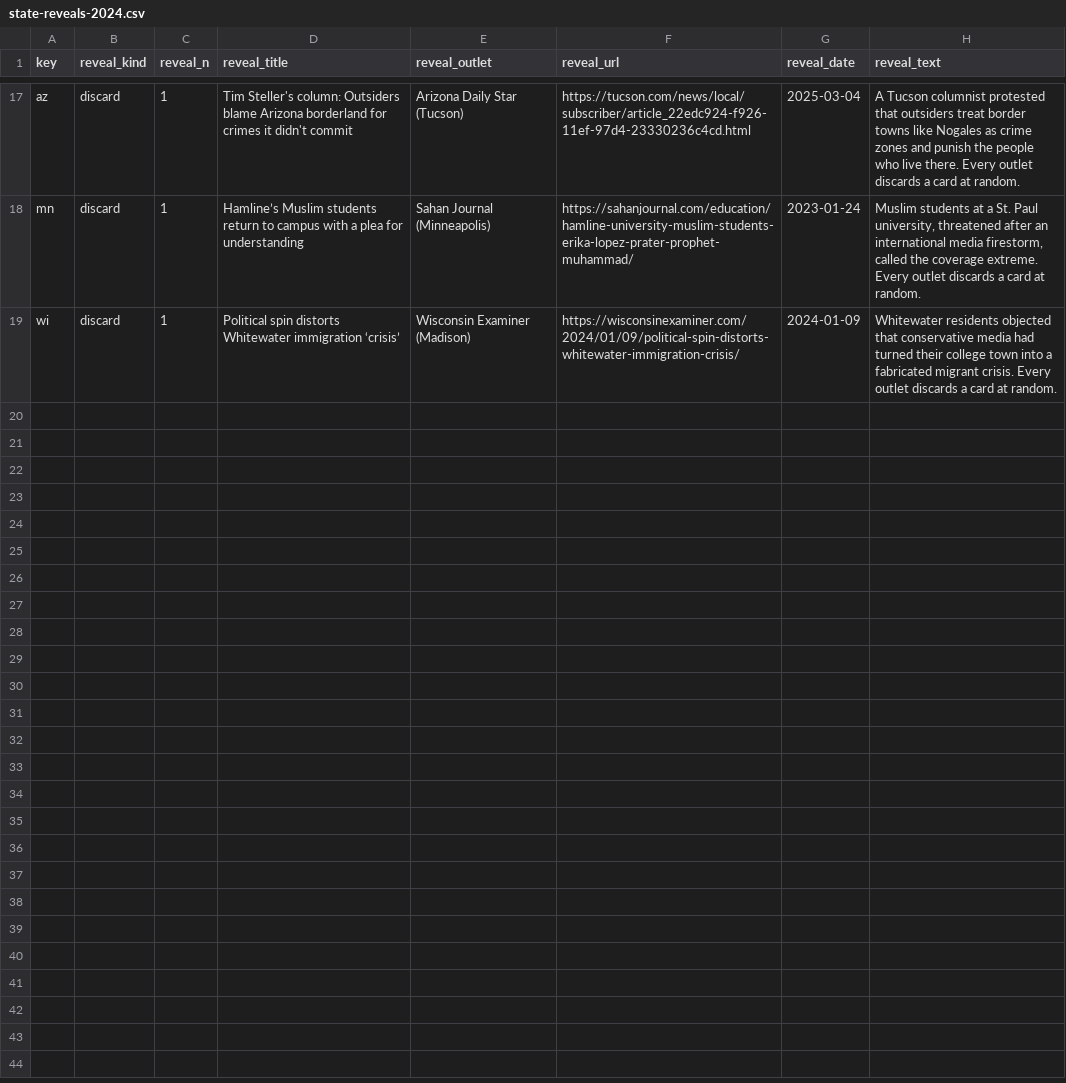
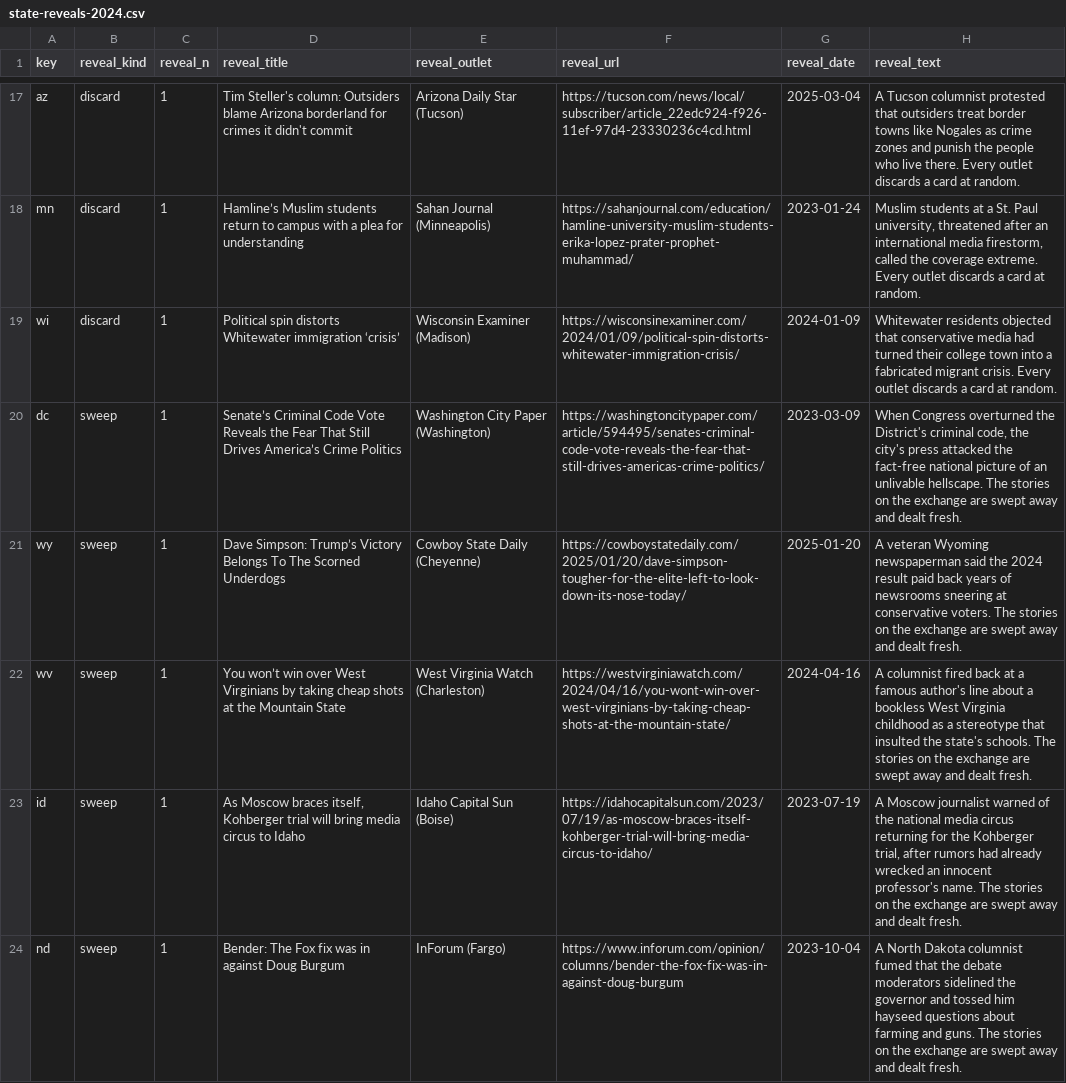
Before and after one commit to DavidSBennett/VotingGame, a CSV file: docs/state-reveals-2024.csv, drawn as a sheet; only a part is shown, gaps mark what is left out; the diff covers the shown part only.

```diff
--- a/docs/state-reveals-2024.csv
+++ b/docs/state-reveals-2024.csv
@@ -19 +19,6 @@ mn,discard,1,Hamline’s Muslim students return to campus with a plea for unders
 wi,discard,1,Political spin distorts Whitewater immigration ‘crisis’,Wisconsin Examiner (Madison),https://wisconsinexaminer.com/2024/01/09/political-spin-distorts-whitewater-immigration-crisis/,2024-01-09,Whitewater residents objected that conservative media had turned their college town into a fabricated migrant crisis. Every outlet discards a card at random.
+dc,sweep,1,Senate’s Criminal Code Vote Reveals the Fear That Still Drives America’s Crime Politics,Washington City Paper (Washington),https://washingtoncitypaper.com/article/594495/senates-criminal-code-vote-reveals-the-fear-that-still-drives-americas-crime-politics/,2023-03-09,"When Congress overturned the District's criminal code, the city's press attacked the fact-free national picture of an unlivable hellscape. The stories on the exchange are swept away and dealt fresh."
+wy,sweep,1,Dave Simpson: Trump’s Victory Belongs To The Scorned Underdogs,Cowboy State Daily (Cheyenne),https://cowboystatedaily.com/2025/01/20/dave-simpson-tougher-for-the-elite-left-to-look-down-its-nose-today/,2025-01-20,A veteran Wyoming newspaperman said the 2024 result paid back years of newsrooms sneering at conservative voters. The stories on the exchange are swept away and dealt fresh.
+wv,sweep,1,You won’t win over West Virginians by taking cheap shots at the Mountain State,West Virginia Watch (Charleston),https://westvirginiawatch.com/2024/04/16/you-wont-win-over-west-virginians-by-taking-cheap-shots-at-the-mountain-state/,2024-04-16,A columnist fired back at a famous author's line about a bookless West Virginia childhood as a stereotype that insulted the state's schools. The stories on the exchange are swept away and dealt fresh.
+id,sweep,1,"As Moscow braces itself, Kohberger trial will bring media circus to Idaho",Idaho Capital Sun (Boise),https://idahocapitalsun.com/2023/07/19/as-moscow-braces-itself-kohberger-trial-will-bring-media-circus-to-idaho/,2023-07-19,"A Moscow journalist warned of the national media circus returning for the Kohberger trial, after rumors had already wrecked an innocent professor's name. The stories on the exchange are swept away and dealt fresh."
+nd,sweep,1,Bender: The Fox fix was in against Doug Burgum,InForum (Fargo),https://www.inforum.com/opinion/columns/bender-the-fox-fix-was-in-against-doug-burgum,2023-10-04,A North Dakota columnist fumed that the debate moderators sidelined the governor and tossed him hayseed questions about farming and guns. The stories on the exchange are swept away and dealt fresh.
```
Also changed, not shown: 5 added rows elsewhere in this file, docs/states-2024.csv.
